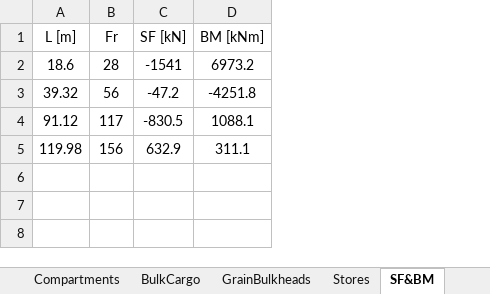
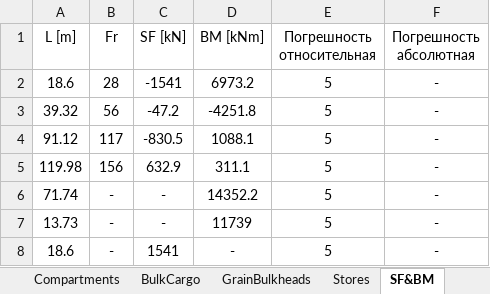
Before and after one commit to a-givertzman/sss-data-upload-plugin, an Excel workbook: src/bin/SSS_Sofia_test1.xlsx, sheet SF&BM, drawn as a sheet; values as stored, in another font and other column widths than the file's, no borders; the diff names each change by its address in the sheet, - before the commit and + after, or states it on an @@ line.

```diff
--- a/src/bin/SSS_Sofia_test1.xlsx (sheet SF&BM)
+++ b/src/bin/SSS_Sofia_test1.xlsx (sheet SF&BM)
+column E (Погрешность относительная), rows 2-5: all 5
+column F (Погрешность абсолютная), rows 2-5: all -
+row 6: 71.74 | - | - | 14352.2 | 5 | -
+row 7: 13.73 | - | - | 11739 | 5 | -
+row 8: 18.6 | - | 1541 | - | 5 | -
```
Also changed, not shown: sheet StabilityCriteria, sheet Parameters, sheet Stabilitycurve, sheet General, formulas that keep their value, 5 other files.
